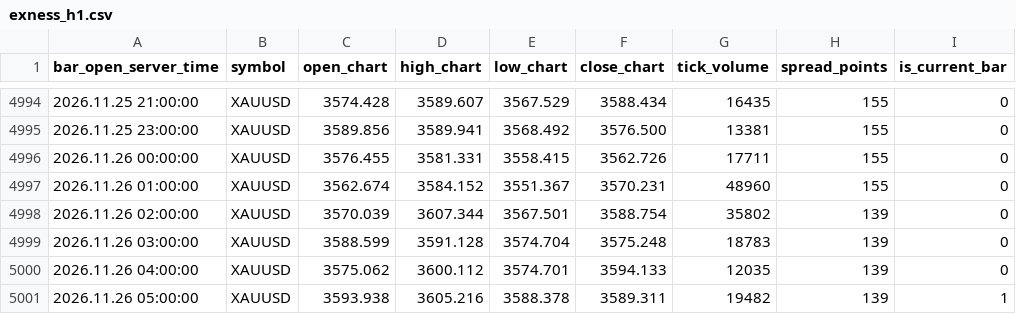
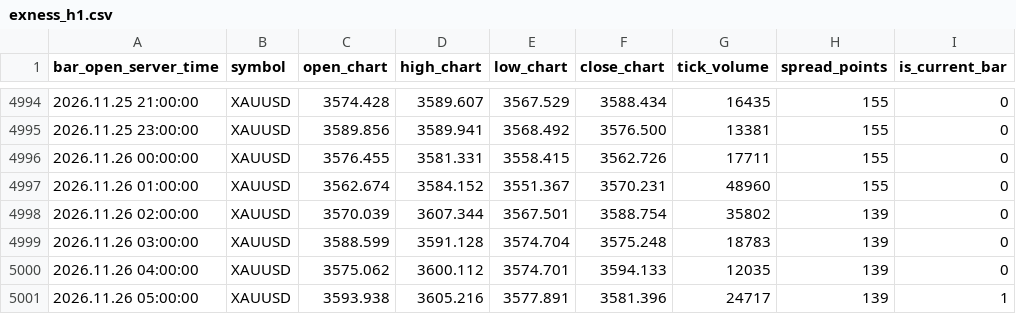
Before and after one commit to nkrabby/gold-terminal, a CSV file: market/exness_h1.csv, drawn as a sheet; only a part is shown, gaps mark what is left out.

Commit message:
data: refresh Exness XAUUSD market snapshot

```diff
--- a/market/exness_h1.csv
+++ b/market/exness_h1.csv
@@ -5000,2 +5000,2 @@ bar_open_server_time,symbol,open_chart,high_chart,low_chart,close_chart,tick_vol
 2026.11.26 04:00:00,XAUUSD,3575.062,3600.112,3574.701,3594.133,12035,139,0
-2026.11.26 05:00:00,XAUUSD,3593.938,3605.216,3588.378,3589.311,19482,139,1
+2026.11.26 05:00:00,XAUUSD,3593.938,3605.216,3577.891,3581.396,24717,139,1
```
Also changed, not shown: market/exness_m15.csv, 1 other file.
